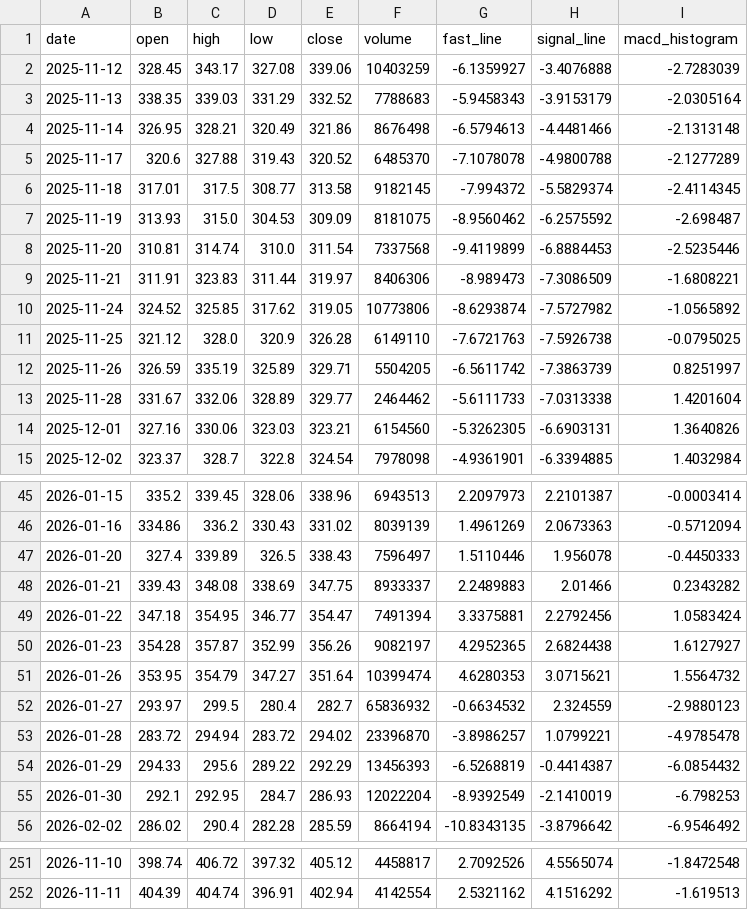
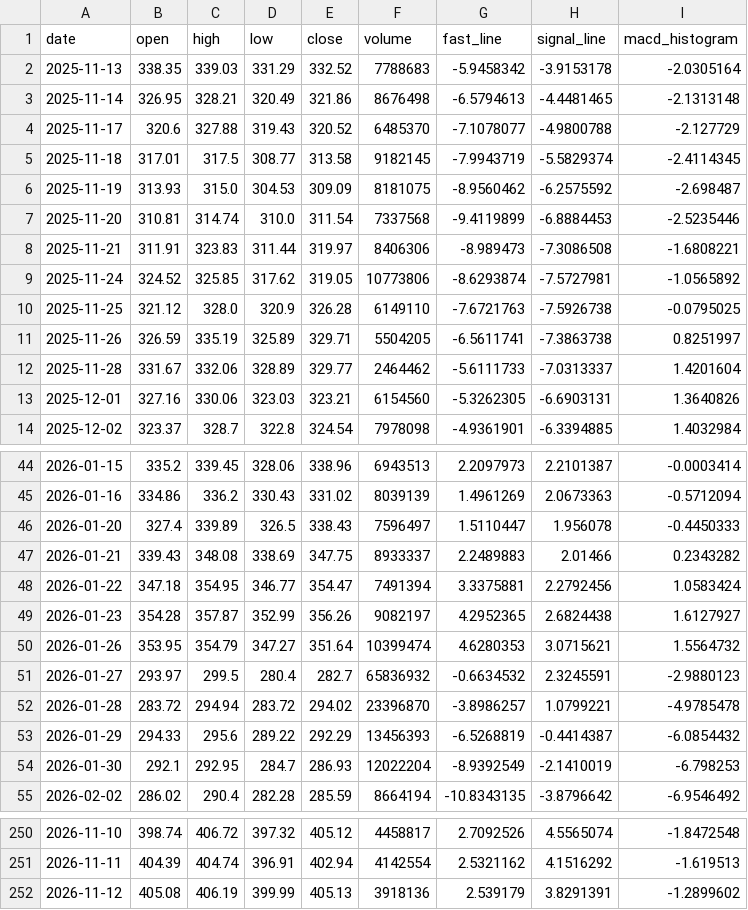
Before and after one commit to tylerstone835/Fortune_5, a CSV file: Assets/Data/Daily/UNH.csv, drawn as a sheet; only a part is shown, gaps mark what is left out; the diff covers the shown part only.

Commit message:
ETL Data Update - 2026-11-13

```diff
--- a/Assets/Data/Daily/UNH.csv
+++ b/Assets/Data/Daily/UNH.csv
@@ -1,14 +1,13 @@
 date,open,high,low,close,volume,fast_line,signal_line,macd_histogram
-2025-11-12,328.45,343.17,327.08,339.06,10403259,-6.1359927,-3.4076888,-2.7283039
-2025-11-13,338.35,339.03,331.29,332.52,7788683,-5.9458343,-3.9153179,-2.0305164
-2025-11-14,326.95,328.21,320.49,321.86,8676498,-6.5794613,-4.4481466,-2.1313148
-2025-11-17,320.6,327.88,319.43,320.52,6485370,-7.1078078,-4.9800788,-2.1277289
-2025-11-18,317.01,317.5,308.77,313.58,9182145,-7.994372,-5.5829374,-2.4114345
+2025-11-13,338.35,339.03,331.29,332.52,7788683,-5.9458342,-3.9153178,-2.0305164
+2025-11-14,326.95,328.21,320.49,321.86,8676498,-6.5794613,-4.4481465,-2.1313148
+2025-11-17,320.6,327.88,319.43,320.52,6485370,-7.1078077,-4.9800788,-2.127729
+2025-11-18,317.01,317.5,308.77,313.58,9182145,-7.9943719,-5.5829374,-2.4114345
 2025-11-19,313.93,315.0,304.53,309.09,8181075,-8.9560462,-6.2575592,-2.698487
 2025-11-20,310.81,314.74,310.0,311.54,7337568,-9.4119899,-6.8884453,-2.5235446
-2025-11-21,311.91,323.83,311.44,319.97,8406306,-8.989473,-7.3086509,-1.6808221
-2025-11-24,324.52,325.85,317.62,319.05,10773806,-8.6293874,-7.5727982,-1.0565892
+2025-11-21,311.91,323.83,311.44,319.97,8406306,-8.989473,-7.3086508,-1.6808221
+2025-11-24,324.52,325.85,317.62,319.05,10773806,-8.6293874,-7.5727981,-1.0565892
 2025-11-25,321.12,328.0,320.9,326.28,6149110,-7.6721763,-7.5926738,-0.0795025
-2025-11-26,326.59,335.19,325.89,329.71,5504205,-6.5611742,-7.3863739,0.8251997
-2025-11-28,331.67,332.06,328.89,329.77,2464462,-5.6111733,-7.0313338,1.4201604
+2025-11-26,326.59,335.19,325.89,329.71,5504205,-6.5611741,-7.3863738,0.8251997
+2025-11-28,331.67,332.06,328.89,329.77,2464462,-5.6111733,-7.0313337,1.4201604
 2025-12-01,327.16,330.06,323.03,323.21,6154560,-5.3262305,-6.6903131,1.3640826
@@ -46,3 +45,3 @@ date,open,high,low,close,volume,fast_line,signal_line,macd_histogram
 2026-01-16,334.86,336.2,330.43,331.02,8039139,1.4961269,2.0673363,-0.5712094
-2026-01-20,327.4,339.89,326.5,338.43,7596497,1.5110446,1.956078,-0.4450333
+2026-01-20,327.4,339.89,326.5,338.43,7596497,1.5110447,1.956078,-0.4450333
 2026-01-21,339.43,348.08,338.69,347.75,8933337,2.2489883,2.01466,0.2343282
@@ -51,3 +50,3 @@ date,open,high,low,close,volume,fast_line,signal_line,macd_histogram
 2026-01-26,353.95,354.79,347.27,351.64,10399474,4.6280353,3.0715621,1.5564732
-2026-01-27,293.97,299.5,280.4,282.7,65836932,-0.6634532,2.324559,-2.9880123
+2026-01-27,293.97,299.5,280.4,282.7,65836932,-0.6634532,2.3245591,-2.9880123
 2026-01-28,283.72,294.94,283.72,294.02,23396870,-3.8986257,1.0799221,-4.9785478
@@ -252 +251,2 @@ date,open,high,low,close,volume,fast_line,signal_line,macd_histogram
 2026-11-11,404.39,404.74,396.91,402.94,4142554,2.5321162,4.1516292,-1.619513
+2026-11-12,405.08,406.19,399.99,405.13,3918136,2.539179,3.8291391,-1.2899602
```
Also changed, not shown: 3 edited cells elsewhere in this file, Assets/Data/Daily/AAPL.csv, Assets/Data/Daily/AMZN.csv, 7 other files.
